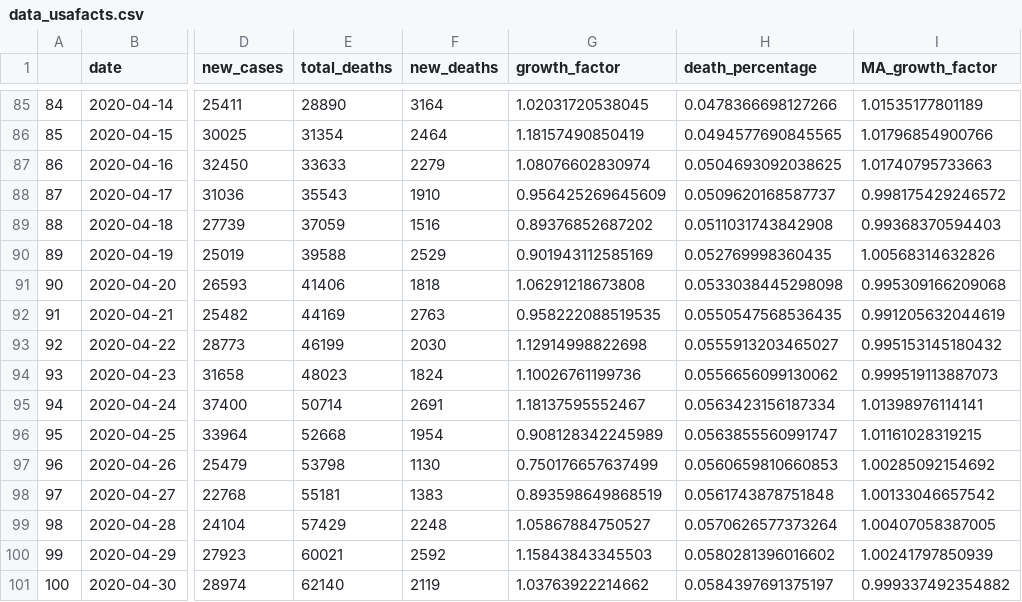
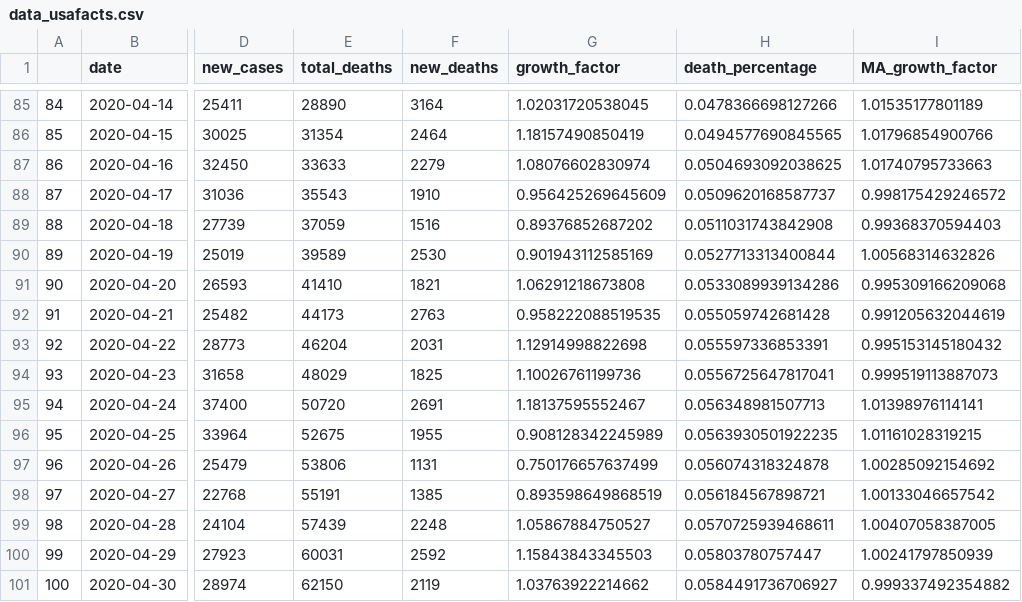
Before and after one commit to MarEichler/covid19, a CSV file: data/data_usafacts.csv, drawn as a sheet; only a part is shown, gaps mark what is left out; the diff covers the shown part only; the diff names each change by its address in the sheet, - before the commit and + after, or states it on an @@ line.

Commit message:
update data

```diff
--- a/data/data_usafacts.csv
+++ b/data/data_usafacts.csv
-E90 (total_deaths): 39588
+E90 (total_deaths): 39589
-F90 (new_deaths): 2529
+F90 (new_deaths): 2530
-H90 (death_percentage): 0.052769998360435
+H90 (death_percentage): 0.0527713313400844
-E91 (total_deaths): 41406
+E91 (total_deaths): 41410
-F91 (new_deaths): 1818
+F91 (new_deaths): 1821
-H91 (death_percentage): 0.0533038445298098
+H91 (death_percentage): 0.0533089939134286
-E92 (total_deaths): 44169
+E92 (total_deaths): 44173
-H92 (death_percentage): 0.0550547568536435
+H92 (death_percentage): 0.055059742681428
-E93 (total_deaths): 46199
+E93 (total_deaths): 46204
-F93 (new_deaths): 2030
+F93 (new_deaths): 2031
-H93 (death_percentage): 0.0555913203465027
+H93 (death_percentage): 0.055597336853391
-E94 (total_deaths): 48023
+E94 (total_deaths): 48029
-F94 (new_deaths): 1824
+F94 (new_deaths): 1825
-H94 (death_percentage): 0.0556656099130062
+H94 (death_percentage): 0.0556725647817041
-E95 (total_deaths): 50714
+E95 (total_deaths): 50720
-H95 (death_percentage): 0.0563423156187334
+H95 (death_percentage): 0.056348981507713
-E96 (total_deaths): 52668
+E96 (total_deaths): 52675
-F96 (new_deaths): 1954
+F96 (new_deaths): 1955
-H96 (death_percentage): 0.0563855560991747
+H96 (death_percentage): 0.0563930501922235
-E97 (total_deaths): 53798
+E97 (total_deaths): 53806
-F97 (new_deaths): 1130
+F97 (new_deaths): 1131
-H97 (death_percentage): 0.0560659810660853
+H97 (death_percentage): 0.056074318324878
-E98 (total_deaths): 55181
+E98 (total_deaths): 55191
-F98 (new_deaths): 1383
+F98 (new_deaths): 1385
-H98 (death_percentage): 0.0561743878751848
+H98 (death_percentage): 0.056184567898721
-E99 (total_deaths): 57429
+E99 (total_deaths): 57439
-H99 (death_percentage): 0.0570626577373264
+H99 (death_percentage): 0.0570725939468611
-E100 (total_deaths): 60021
+E100 (total_deaths): 60031
-H100 (death_percentage): 0.0580281396016602
+H100 (death_percentage): 0.05803780757447
-E101 (total_deaths): 62140
+E101 (total_deaths): 62150
-H101 (death_percentage): 0.0584397691375197
+H101 (death_percentage): 0.0584491736706927
```
Also changed, not shown: 2 added rows and 98 edited cells elsewhere in this file, 1 other file.
